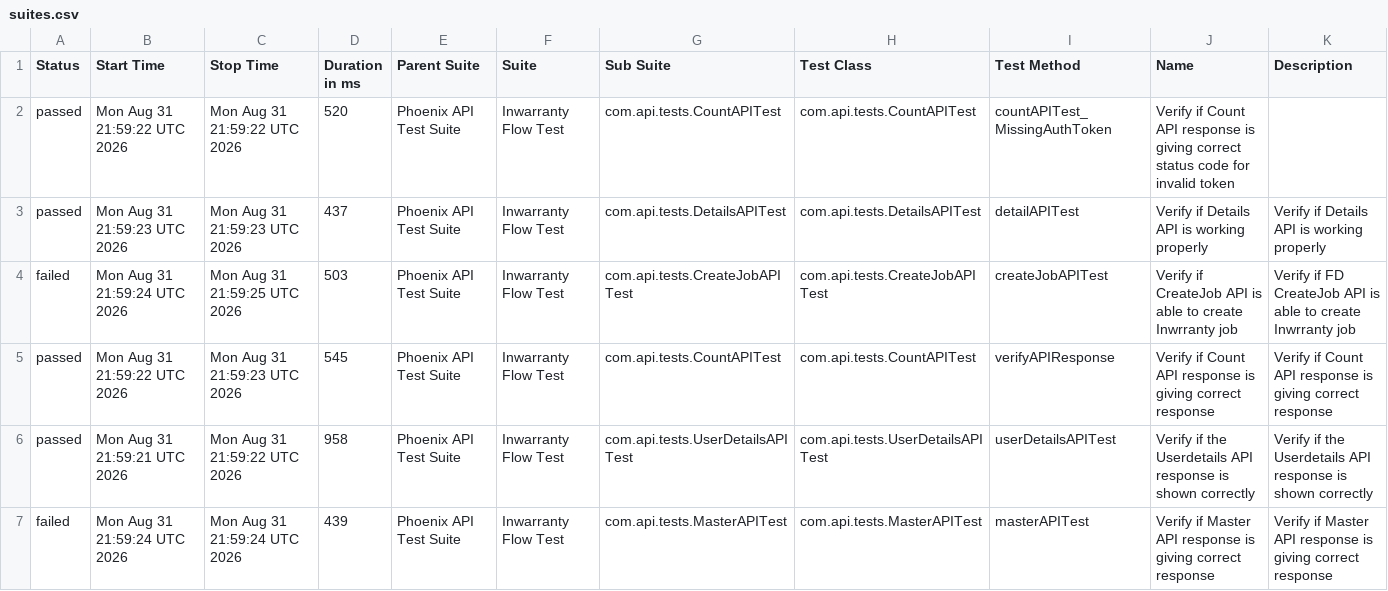
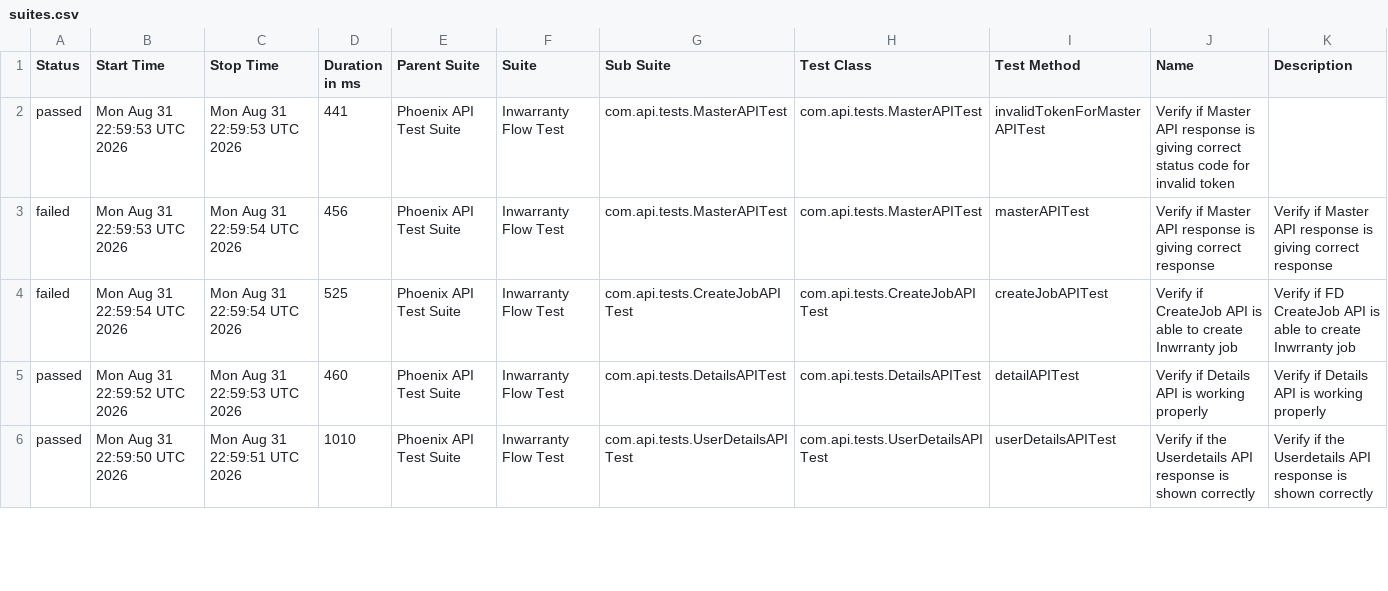
Before and after one commit to rounit/PhoenixTestAutomationFramework, a CSV file: data/suites.csv, drawn as a sheet; only a part is shown; the diff covers the shown part only.

```diff
--- a/data/suites.csv
+++ b/data/suites.csv
@@ -1,7 +1,6 @@
 "Status","Start Time","Stop Time","Duration in ms","Parent Suite","Suite","Sub Suite","Test Class","Test Method","Name","Description"
-"passed","Mon Aug 31 21:59:22 UTC 2026","Mon Aug 31 21:59:22 UTC 2026","520","Phoenix API Test Suite","Inwarranty Flow Test","com.api.tests.CountAPITest","com.api.tests.CountAPITest","countAPITest_MissingAuthToken","Verify if Count API response is giving correct status code for invalid token",""
-"passed","Mon Aug 31 21:59:23 UTC 2026","Mon Aug 31 21:59:23 UTC 2026","437","Phoenix API Test Suite","Inwarranty Flow Test","com.api.tests.DetailsAPITest","com.api.tests.DetailsAPITest","detailAPITest","Verify if Details API is working properly","Verify if Details API is working properly"
-"failed","Mon Aug 31 21:59:24 UTC 2026","Mon Aug 31 21:59:25 UTC 2026","503","Phoenix API Test Suite","Inwarranty Flow Test","com.api.tests.CreateJobAPITest","com.api.tests.CreateJobAPITest","createJobAPITest","Verify if CreateJob API is able to create Inwrranty job","Verify if FD CreateJob API is able to create Inwrranty job"
-"passed","Mon Aug 31 21:59:22 UTC 2026","Mon Aug 31 21:59:23 UTC 2026","545","Phoenix API Test Suite","Inwarranty Flow Test","com.api.tests.CountAPITest","com.api.tests.CountAPITest","verifyAPIResponse","Verify if Count API response is giving correct response","Verify if Count API response is giving correct response"
-"passed","Mon Aug 31 21:59:21 UTC 2026","Mon Aug 31 21:59:22 UTC 2026","958","Phoenix API Test Suite","Inwarranty Flow Test","com.api.tests.UserDetailsAPITest","com.api.tests.UserDetailsAPITest","userDetailsAPITest","Verify if the Userdetails API response is shown correctly","Verify if the Userdetails API response is shown correctly"
-"failed","Mon Aug 31 21:59:24 UTC 2026","Mon Aug 31 21:59:24 UTC 2026","439","Phoenix API Test Suite","Inwarranty Flow Test","com.api.tests.MasterAPITest","com.api.tests.MasterAPITest","masterAPITest","Verify if Master API response is giving correct response","Verify if Master API response is giving correct response"
+"passed","Mon Aug 31 22:59:53 UTC 2026","Mon Aug 31 22:59:53 UTC 2026","441","Phoenix API Test Suite","Inwarranty Flow Test","com.api.tests.MasterAPITest","com.api.tests.MasterAPITest","invalidTokenForMasterAPITest","Verify if Master API response is giving correct status code for invalid token",""
+"failed","Mon Aug 31 22:59:53 UTC 2026","Mon Aug 31 22:59:54 UTC 2026","456","Phoenix API Test Suite","Inwarranty Flow Test","com.api.tests.MasterAPITest","com.api.tests.MasterAPITest","masterAPITest","Verify if Master API response is giving correct response","Verify if Master API response is giving correct response"
+"failed","Mon Aug 31 22:59:54 UTC 2026","Mon Aug 31 22:59:54 UTC 2026","525","Phoenix API Test Suite","Inwarranty Flow Test","com.api.tests.CreateJobAPITest","com.api.tests.CreateJobAPITest","createJobAPITest","Verify if CreateJob API is able to create Inwrranty job","Verify if FD CreateJob API is able to create Inwrranty job"
+"passed","Mon Aug 31 22:59:52 UTC 2026","Mon Aug 31 22:59:53 UTC 2026","460","Phoenix API Test Suite","Inwarranty Flow Test","com.api.tests.DetailsAPITest","com.api.tests.DetailsAPITest","detailAPITest","Verify if Details API is working properly","Verify if Details API is working properly"
+"passed","Mon Aug 31 22:59:50 UTC 2026","Mon Aug 31 22:59:51 UTC 2026","1010","Phoenix API Test Suite","Inwarranty Flow Test","com.api.tests.UserDetailsAPITest","com.api.tests.UserDetailsAPITest","userDetailsAPITest","Verify if the Userdetails API response is shown correctly","Verify if the Userdetails API response is shown correctly"
```
Also changed, not shown: 1 added row and 10 edited cells elsewhere in this file, data/behaviors.csv, 51 other files.
